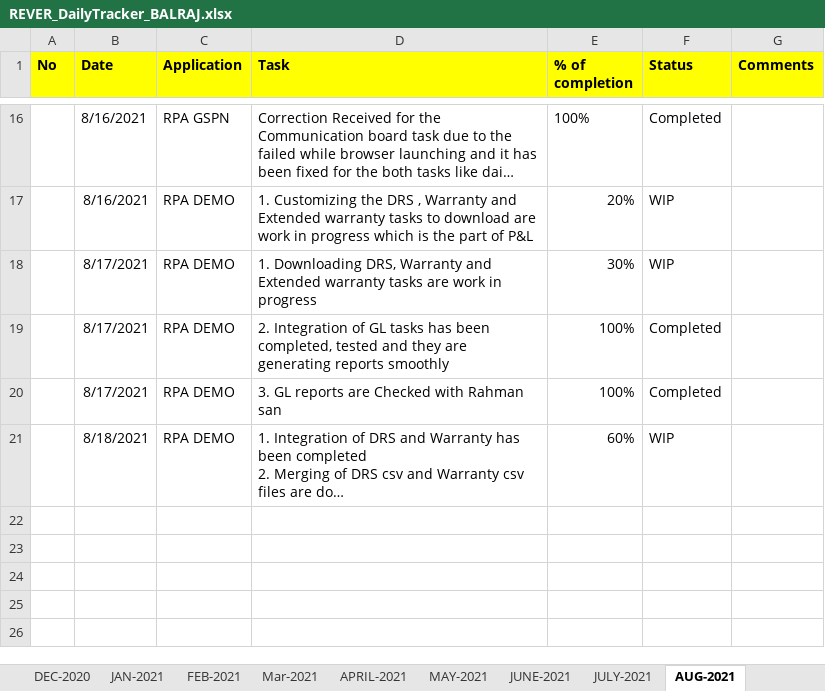
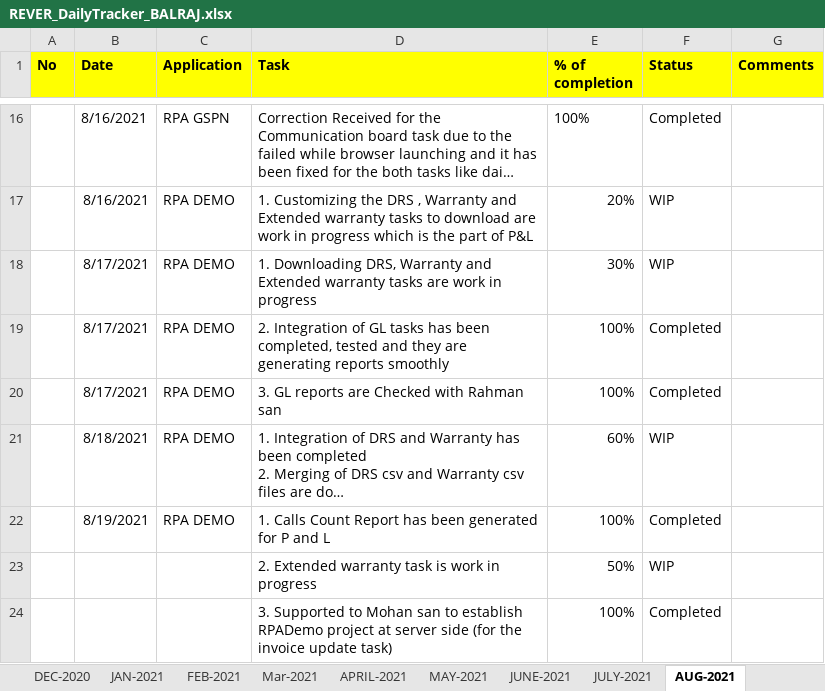
Before and after one commit to RIGELSOFTSINGAPORE/DailyTracker, an Excel workbook: REVER_DailyTracker_BALRAJ.xlsx, sheet AUG-2021, drawn as a sheet; only a part is shown, gaps mark what is left out; long unchanged cells end in …; values as stored, in another font and other column widths than the file's, no borders; the diff names each change by its address in the sheet, - before the commit and + after, or states it on an @@ line.

Commit message:
Add files via upload

```diff
--- a/REVER_DailyTracker_BALRAJ.xlsx (sheet AUG-2021)
+++ b/REVER_DailyTracker_BALRAJ.xlsx (sheet AUG-2021)
+row 22:  | 8/19/2021 | RPA DEMO | 1. Calls Count Report has been generated for P and L | 100% | Completed
+row 23:  |  |  | 2. Extended warranty task is work in progress | 50% | WIP
+row 24:  |  |  | 3. Supported to Mohan san to establish RPADemo project at server side (for the invoice update task) | 100% | Completed
```
